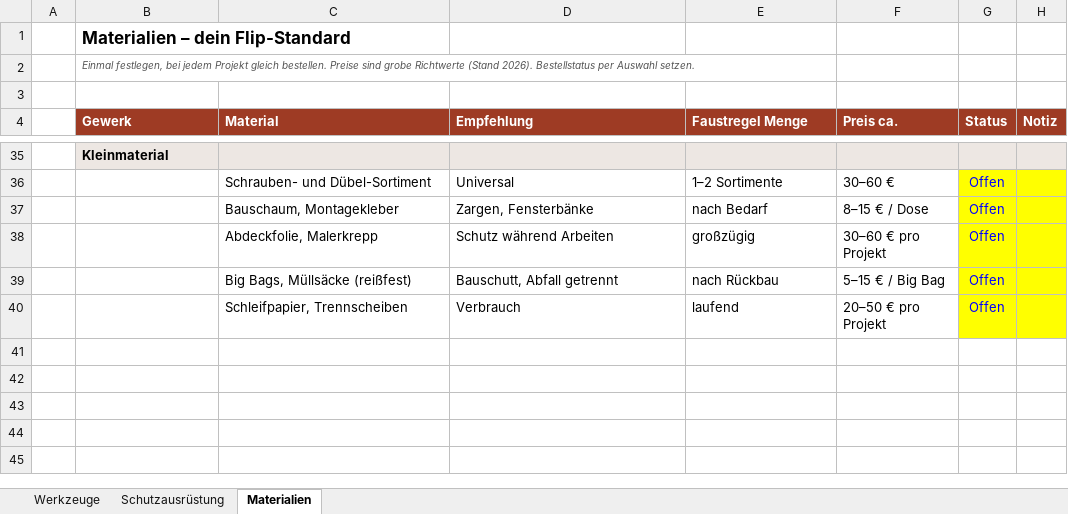
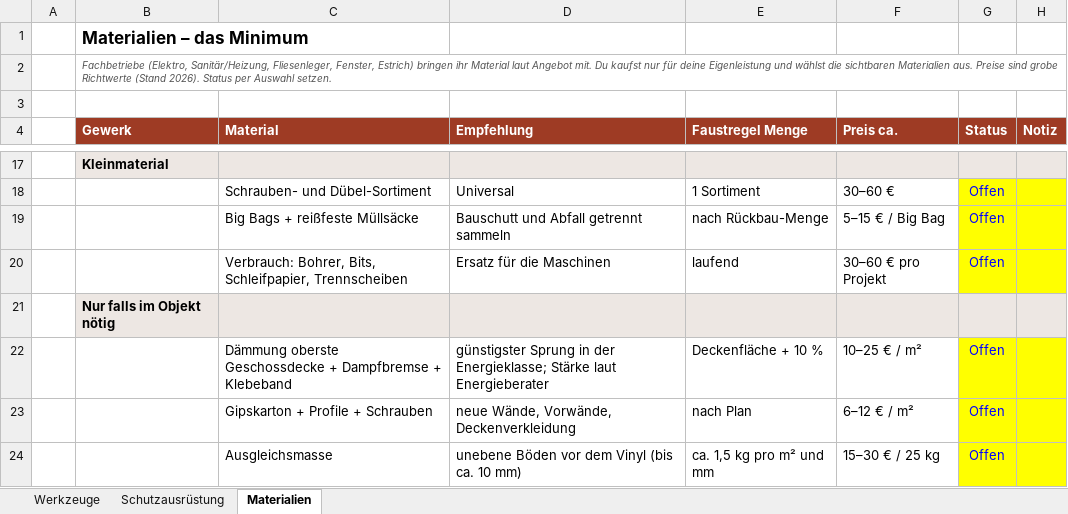
Before and after one commit to lucamuga/lugamuga, an Excel workbook: Immobilien/Fix-und-Flip/04_Sanierungs-Handbuch/Werkzeug_und_Materialliste.xlsx, sheet Materialien, drawn as a sheet; only a part is shown, gaps mark what is left out; values as stored, in another font and other column widths than the file's, no borders; conditional formats not drawn; removed rows and columns are numbered as before the commit, all else as after; the diff covers the shown part only; the diff names each change by its address in the sheet, - before the commit and + after, or states it on an @@ line.

```diff
--- a/Immobilien/Fix-und-Flip/04_Sanierungs-Handbuch/Werkzeug_und_Materialliste.xlsx (sheet Materialien)
+++ b/Immobilien/Fix-und-Flip/04_Sanierungs-Handbuch/Werkzeug_und_Materialliste.xlsx (sheet Materialien)
-B1 (Gewerk): Materialien – dein Flip-Standard
+B1 (Gewerk): Materialien – das Minimum
-B2 (Gewerk): Einmal festlegen, bei jedem Projekt gleich bestellen. Preise sind grobe Richtwerte (Stand 2026). Bestellstatus per Auswahl…
+B2 (Gewerk): Fachbetriebe (Elektro, Sanitär/Heizung, Fliesenleger, Fenster, Estrich) bringen ihr Material laut Angebot mit. Du kaufst nur für deine Eigenleistung und wählst die sichtbaren Materialien aus. Preise sind grobe Richtwerte (Stand 2026). Status per Auswahl…
+B2:H2 merged
-E18 (Faustregel Menge): 1–2 Sortimente
+E18 (Faustregel Menge): 1 Sortiment
-row 37:  |  | Bauschaum, Montagekleber | Zargen, Fensterbänke | nach Bedarf | 8–15 € / Dose | Offen
-row 38:  |  | Abdeckfolie, Malerkrepp | Schutz während Arbeiten | großzügig | 30–60 € pro Projekt | Offen
-C19 (Material): Big Bags, Müllsäcke (reißfest)
+C19 (Material): Big Bags + reißfeste Müllsäcke
-D19 (Empfehlung): Bauschutt, Abfall getrennt
+D19 (Empfehlung): Bauschutt und Abfall getrennt sammeln
-E19 (Faustregel Menge): nach Rückbau
+E19 (Faustregel Menge): nach Rückbau-Menge
-C20 (Material): Schleifpapier, Trennscheiben
+C20 (Material): Verbrauch: Bohrer, Bits, Schleifpapier, Trennscheiben
-D20 (Empfehlung): Verbrauch
+D20 (Empfehlung): Ersatz für die Maschinen
-F20 (Preis ca.): 20–50 € pro Projekt
+F20 (Preis ca.): 30–60 € pro Projekt
+row 21:  | Nur falls im Objekt nötig
+row 22:  |  | Dämmung oberste Geschossdecke + Dampfbremse + Klebeband | günstigster Sprung in der Energieklasse; Stärke laut Energieberater | Deckenfläche + 10 % | 10–25 € / m² | Offen
+row 23:  |  | Gipskarton + Profile + Schrauben | neue Wände, Vorwände, Deckenverkleidung | nach Plan | 6–12 € / m² | Offen
+row 24:  |  | Ausgleichsmasse | unebene Böden vor dem Vinyl (bis ca. 10 mm) | ca. 1,5 kg pro m² und mm | 15–30 € / 25 kg | Offen
```
Also changed, not shown: 2 added rows, 20 removed rows and 19 edited cells elsewhere in this sheet, sheet Werkzeuge, sheet Schutzausrüstung, 4 other files.
